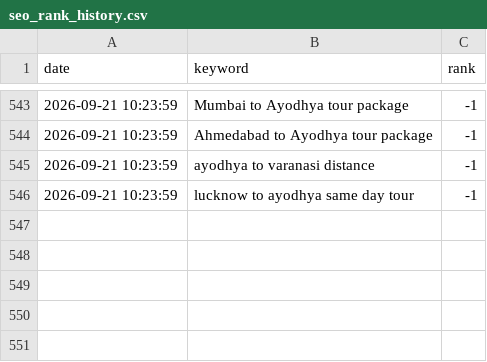
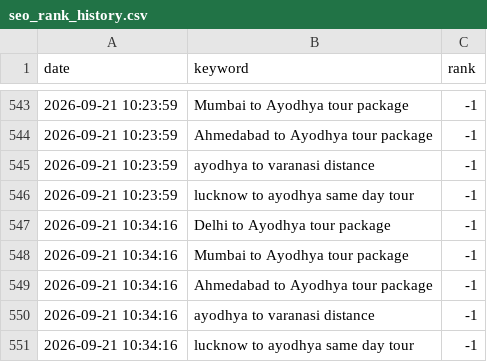
Before and after one commit to ayodhyadharsha-max/Ayodhya-Darshan, a CSV file: seo_rank_history.csv, drawn as a sheet; only a part is shown, gaps mark what is left out.

```diff
--- a/seo_rank_history.csv
+++ b/seo_rank_history.csv
@@ -546 +546,6 @@ date,keyword,rank
 2026-09-21 10:23:59,lucknow to ayodhya same day tour,-1
+2026-09-21 10:34:16,Delhi to Ayodhya tour package,-1
+2026-09-21 10:34:16,Mumbai to Ayodhya tour package,-1
+2026-09-21 10:34:16,Ahmedabad to Ayodhya tour package,-1
+2026-09-21 10:34:16,ayodhya to varanasi distance,-1
+2026-09-21 10:34:16,lucknow to ayodhya same day tour,-1
```
Also changed, not shown: 6 other files.
